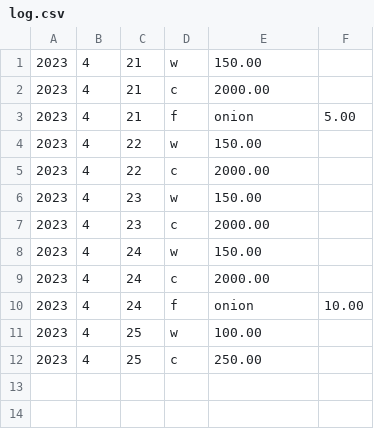
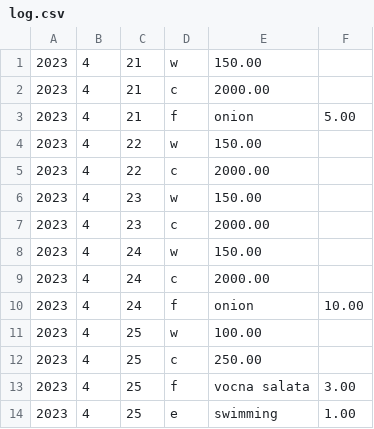
Before and after one commit to Samba44/SWEN, a CSV file: wellness_manager/src/main/java/log.csv, drawn as a sheet.

```diff
--- a/wellness_manager/src/main/java/log.csv
+++ b/wellness_manager/src/main/java/log.csv
@@ -12 +12,3 @@
 2023,4,25,c,250.00
+2023,4,25,f,vocna salata,3.00
+2023,4,25,e,swimming,1.00
```
Also changed, not shown: 18 other files.
